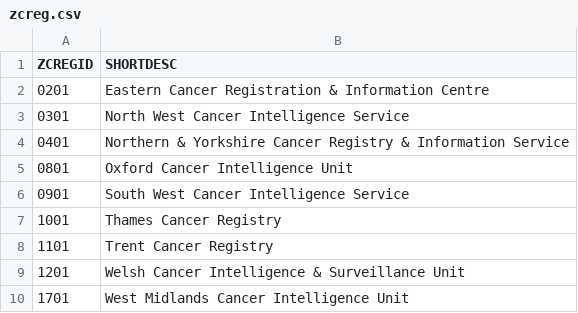
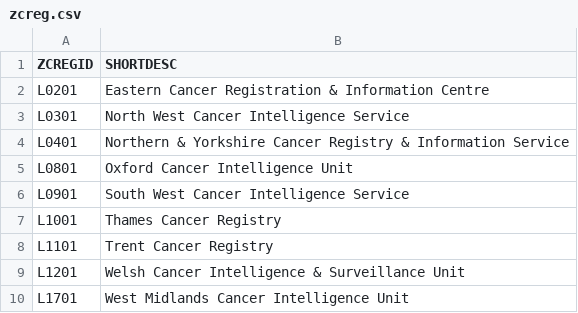
Before and after one commit to UCL-simulacrum/EDA, a CSV file: lookup_tables/zcreg.csv, drawn as a sheet.

Commit message:
creg changed to match data

```diff
--- a/lookup_tables/zcreg.csv
+++ b/lookup_tables/zcreg.csv
@@ -1,10 +1,10 @@
 ZCREGID,SHORTDESC
-0201,Eastern Cancer Registration & Information Centre
-0301,North West Cancer Intelligence Service
-0401,Northern & Yorkshire Cancer Registry & Information Service
-0801,Oxford Cancer Intelligence Unit
-0901,South West Cancer Intelligence Service
-1001,Thames Cancer Registry
-1101,Trent Cancer Registry
-1201,Welsh Cancer Intelligence & Surveillance Unit
-1701,West Midlands Cancer Intelligence Unit
+L0201,Eastern Cancer Registration & Information Centre
+L0301,North West Cancer Intelligence Service
+L0401,Northern & Yorkshire Cancer Registry & Information Service
+L0801,Oxford Cancer Intelligence Unit
+L0901,South West Cancer Intelligence Service
+L1001,Thames Cancer Registry
+L1101,Trent Cancer Registry
+L1201,Welsh Cancer Intelligence & Surveillance Unit
+L1701,West Midlands Cancer Intelligence Unit
```
